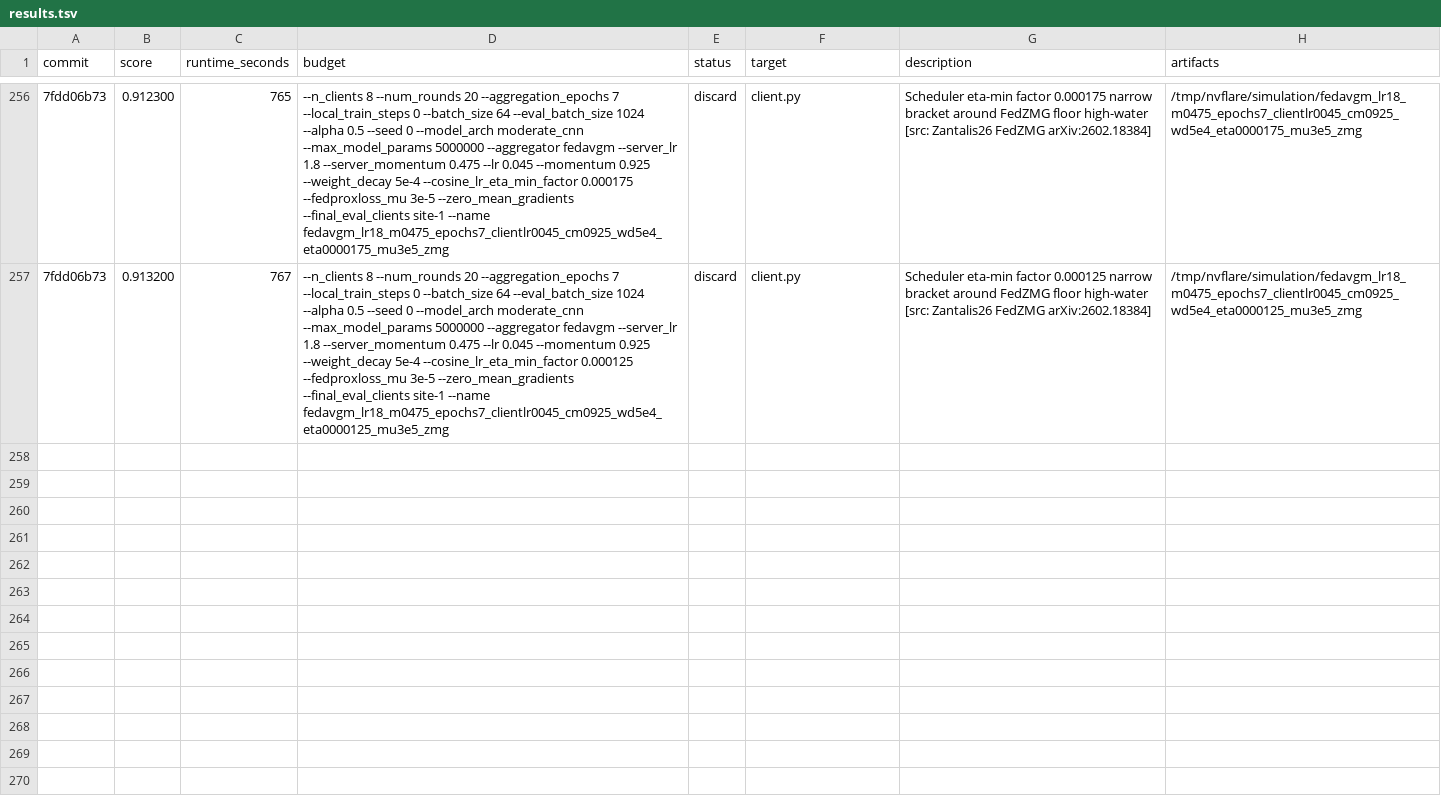
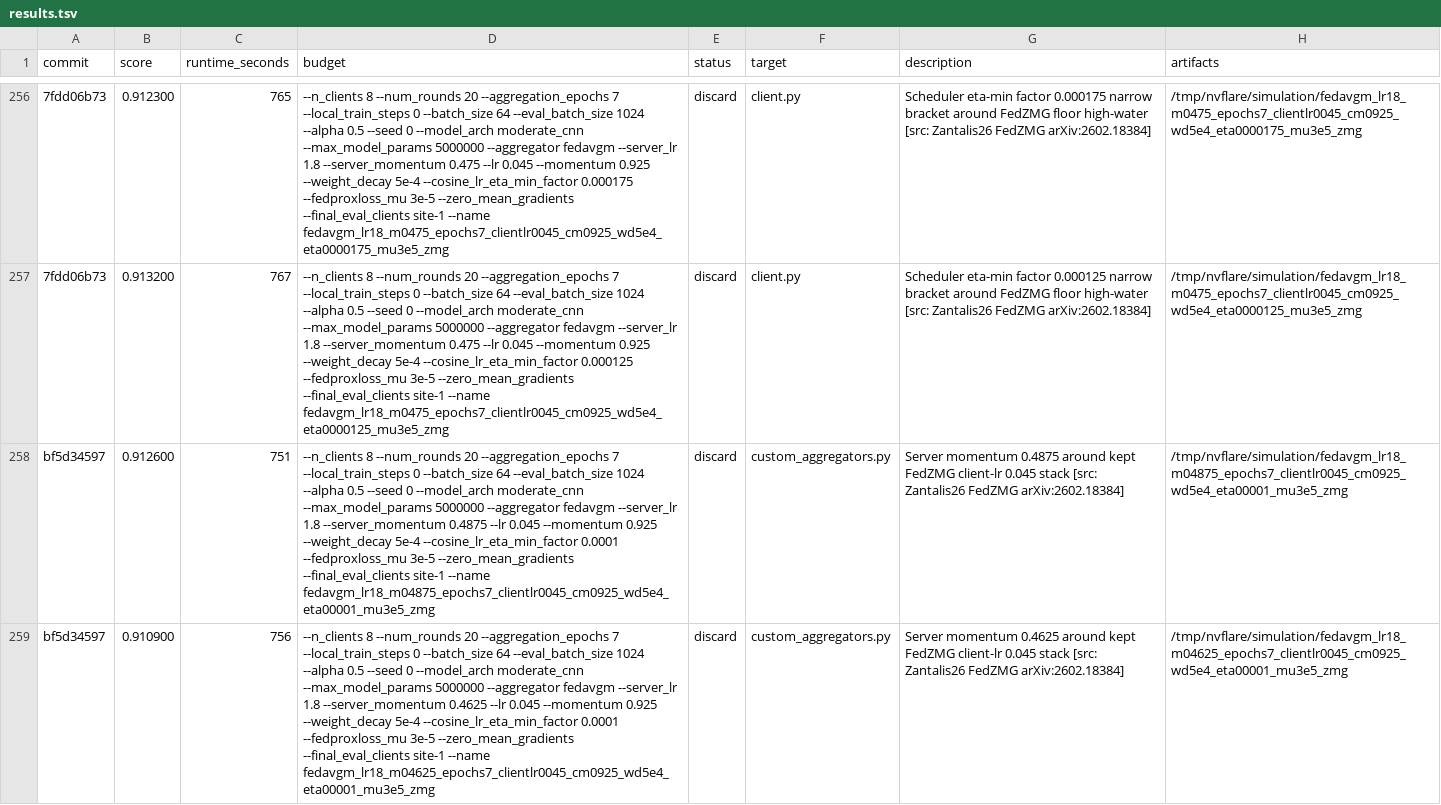
Before and after one commit to holgerroth/NVFlare, a TSV file: research/auto-fl-research/results.tsv, drawn as a sheet; only a part is shown, gaps mark what is left out; the diff names each change by its address in the sheet, - before the commit and + after, or states it on an @@ line.

Commit message:
Record FedZMG server momentum retune

```diff
--- a/research/auto-fl-research/results.tsv
+++ b/research/auto-fl-research/results.tsv
+row 258: bf5d34597 | 0.912600 | 751 | --n_clients 8 --num_rounds 20 --aggregation_epochs 7 --local_train_steps 0 --batch_size 64 --eval_batch_size 1024 --alpha 0.5 --seed 0 --model_arch moderate_cnn --max_model_params 5000000 --aggregator fedavgm --server_lr 1.8 --server_momentum 0.4875 --lr 0.045 --momentum 0.925 --weight_decay 5e-4 --cosine_lr_eta_min_factor 0.0001 --fedproxloss_mu 3e-5 --zero_mean_gradients --final_eval_clients site-1 --name fedavgm_lr18_m04875_epochs7_clientlr0045_cm0925_wd5e4_eta00001_mu3e5_zmg | discard | custom_aggregators.py | Server momentum 0.4875 around kept FedZMG client-lr 0.045 stack [src: Zantalis26 FedZMG arXiv:2602.18384] | /tmp/nvflare/simulation/fedavgm_lr18_m04875_epochs7_clientlr0045_cm0925_wd5e4_eta00001_mu3e5_zmg
+row 259: bf5d34597 | 0.910900 | 756 | --n_clients 8 --num_rounds 20 --aggregation_epochs 7 --local_train_steps 0 --batch_size 64 --eval_batch_size 1024 --alpha 0.5 --seed 0 --model_arch moderate_cnn --max_model_params 5000000 --aggregator fedavgm --server_lr 1.8 --server_momentum 0.4625 --lr 0.045 --momentum 0.925 --weight_decay 5e-4 --cosine_lr_eta_min_factor 0.0001 --fedproxloss_mu 3e-5 --zero_mean_gradients --final_eval_clients site-1 --name fedavgm_lr18_m04625_epochs7_clientlr0045_cm0925_wd5e4_eta00001_mu3e5_zmg | discard | custom_aggregators.py | Server momentum 0.4625 around kept FedZMG client-lr 0.045 stack [src: Zantalis26 FedZMG arXiv:2602.18384] | /tmp/nvflare/simulation/fedavgm_lr18_m04625_epochs7_clientlr0045_cm0925_wd5e4_eta00001_mu3e5_zmg
```
